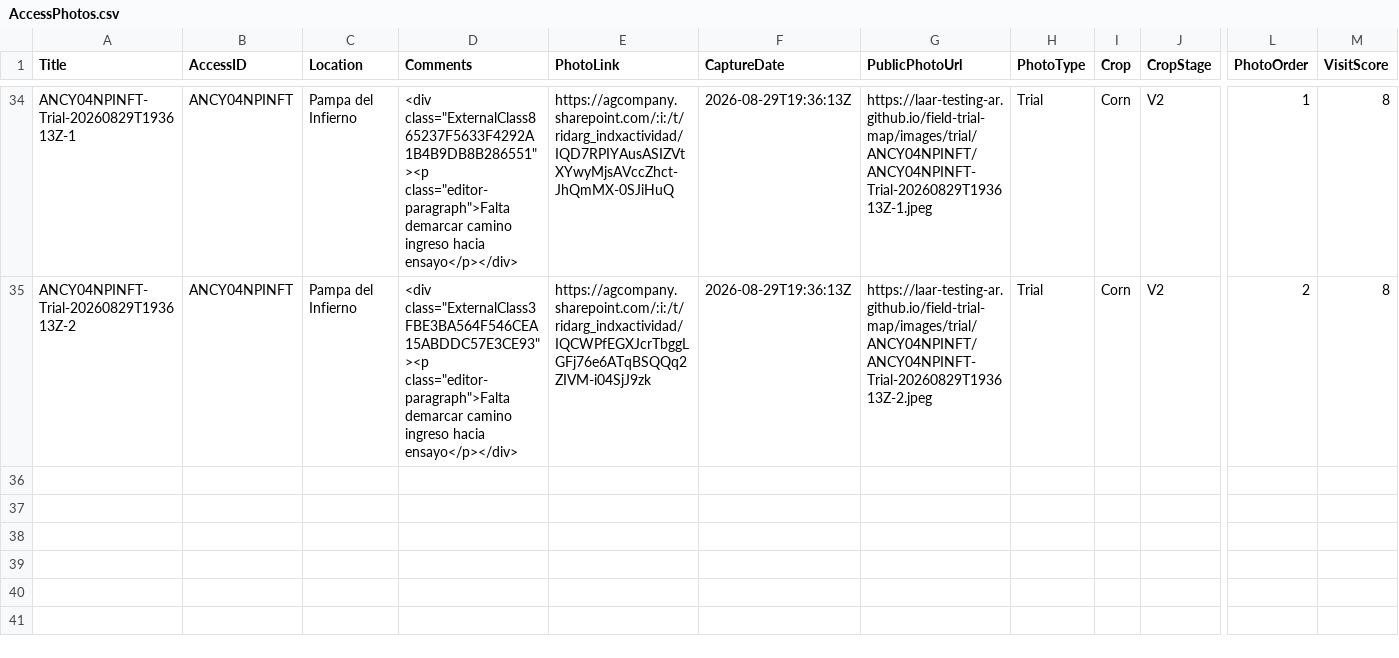
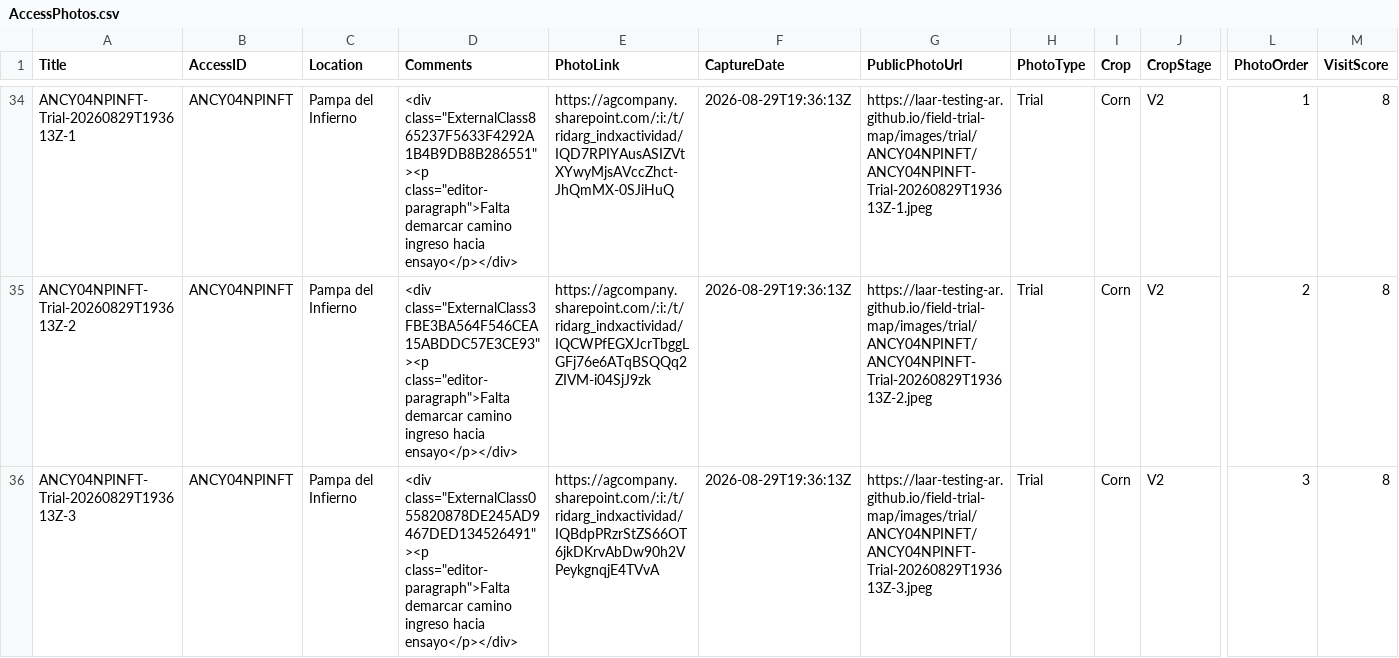
Before and after one commit to LAAR-TESTING-AR/field-trial-map, a CSV file: AccessPhotos.csv, drawn as a sheet; only a part is shown, gaps mark what is left out; rows hold the shown columns only; the diff names each change by its address in the sheet, - before the commit and + after, or states it on an @@ line.

Commit message:
Update AccessPhotos.csv from Field Photos

```diff
--- a/AccessPhotos.csv
+++ b/AccessPhotos.csv
+row 36: ANCY04NPINFT-Trial-20260829T193613Z-3 | ANCY04NPINFT | Pampa del Infierno | <div class="ExternalClass055820878DE245AD9467DED134526491"><p class="editor-paragraph">Falta demarcar camino ingreso hacia ensayo</p></div> | https://agcompany.sharepoint.com/:i:/t/ridarg_indxactividad/IQBdpPRzrStZS66OT6jkDKrvAbDw90h2VPeykgnqjE4TVvA | 2026-08-29T19:36:13Z | https://laar-testing-ar.github.io/field-trial-map/images/trial/ANCY04NPINFT/ANCY04NPINFT-Trial-20260829T193613Z-3.jpeg | Trial | Corn | V2 | 3 | 8
```
